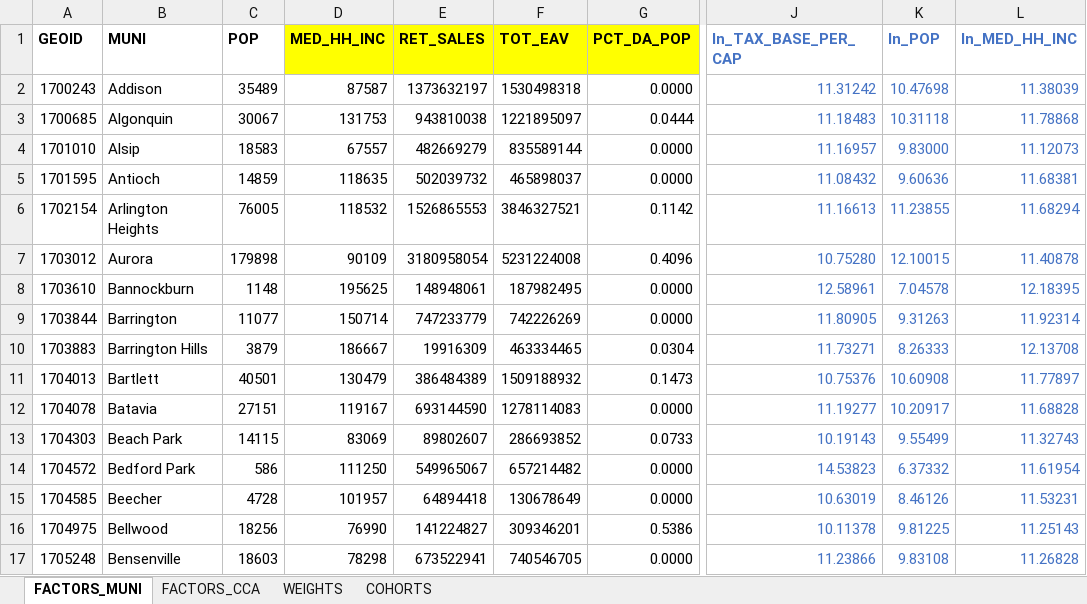
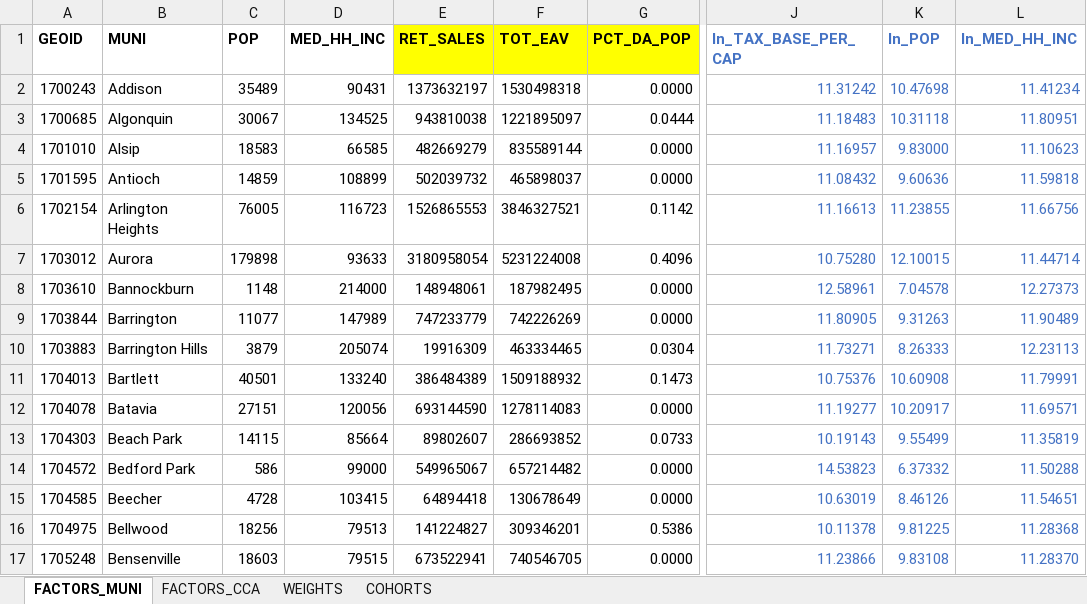
Before and after one commit to CMAP-REPOS/community-cohort-tool, an Excel workbook: input/community_cohort_inputs_2026_DAonly.xlsx, sheet FACTORS_MUNI, drawn as a sheet; only a part is shown, gaps mark what is left out; values as stored, in another font and other column widths than the file's, no borders; the diff covers the shown part only; the diff names each change by its address in the sheet, - before the commit and + after, or states it on an @@ line.

Commit message:
update Median Income columns

```diff
--- a/input/community_cohort_inputs_2026_DAonly.xlsx (sheet FACTORS_MUNI)
+++ b/input/community_cohort_inputs_2026_DAonly.xlsx (sheet FACTORS_MUNI)
-D1 fill: #FFFF00
+D1 fill: none
-D2 (MED_HH_INC): 87587
+D2 (MED_HH_INC): 90431
-L2 (ln_MED_HH_INC): 11.38039
+L2 (ln_MED_HH_INC): 11.41234
-D3 (MED_HH_INC): 131753
+D3 (MED_HH_INC): 134525
-L3 (ln_MED_HH_INC): 11.78868
+L3 (ln_MED_HH_INC): 11.80951
-D4 (MED_HH_INC): 67557
+D4 (MED_HH_INC): 66585
-L4 (ln_MED_HH_INC): 11.12073
+L4 (ln_MED_HH_INC): 11.10623
-D5 (MED_HH_INC): 118635
+D5 (MED_HH_INC): 108899
-L5 (ln_MED_HH_INC): 11.68381
+L5 (ln_MED_HH_INC): 11.59818
-D6 (MED_HH_INC): 118532
+D6 (MED_HH_INC): 116723
-L6 (ln_MED_HH_INC): 11.68294
+L6 (ln_MED_HH_INC): 11.66756
-D7 (MED_HH_INC): 90109
+D7 (MED_HH_INC): 93633
-L7 (ln_MED_HH_INC): 11.40878
+L7 (ln_MED_HH_INC): 11.44714
-D8 (MED_HH_INC): 195625
+D8 (MED_HH_INC): 214000
-L8 (ln_MED_HH_INC): 12.18395
+L8 (ln_MED_HH_INC): 12.27373
-D9 (MED_HH_INC): 150714
+D9 (MED_HH_INC): 147989
-L9 (ln_MED_HH_INC): 11.92314
+L9 (ln_MED_HH_INC): 11.90489
-D10 (MED_HH_INC): 186667
+D10 (MED_HH_INC): 205074
-L10 (ln_MED_HH_INC): 12.13708
+L10 (ln_MED_HH_INC): 12.23113
-D11 (MED_HH_INC): 130479
+D11 (MED_HH_INC): 133240
-L11 (ln_MED_HH_INC): 11.77897
+L11 (ln_MED_HH_INC): 11.79991
-D12 (MED_HH_INC): 119167
+D12 (MED_HH_INC): 120056
-L12 (ln_MED_HH_INC): 11.68828
+L12 (ln_MED_HH_INC): 11.69571
-D13 (MED_HH_INC): 83069
+D13 (MED_HH_INC): 85664
-L13 (ln_MED_HH_INC): 11.32743
+L13 (ln_MED_HH_INC): 11.35819
-D14 (MED_HH_INC): 111250
+D14 (MED_HH_INC): 99000
-L14 (ln_MED_HH_INC): 11.61954
+L14 (ln_MED_HH_INC): 11.50288
-D15 (MED_HH_INC): 101957
+D15 (MED_HH_INC): 103415
-L15 (ln_MED_HH_INC): 11.53231
+L15 (ln_MED_HH_INC): 11.54651
-D16 (MED_HH_INC): 76990
+D16 (MED_HH_INC): 79513
-L16 (ln_MED_HH_INC): 11.25143
+L16 (ln_MED_HH_INC): 11.28368
-D17 (MED_HH_INC): 78298
+D17 (MED_HH_INC): 79515
-L17 (ln_MED_HH_INC): 11.26828
+L17 (ln_MED_HH_INC): 11.28370
```
Also changed, not shown: 528 edited cells elsewhere in this sheet, sheet FACTORS_CCA.
